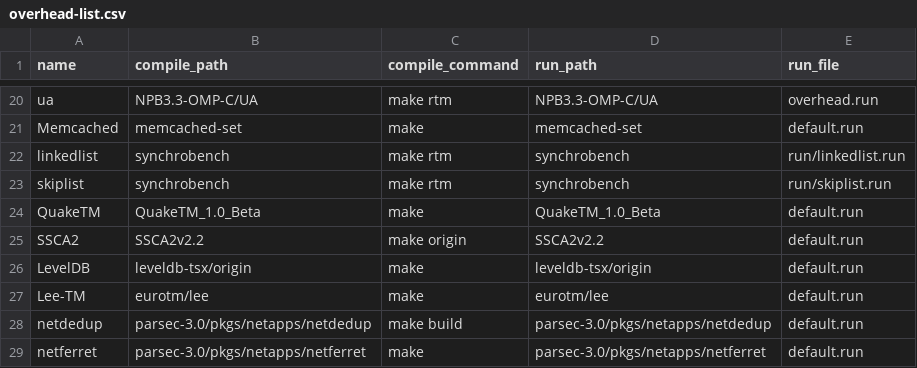
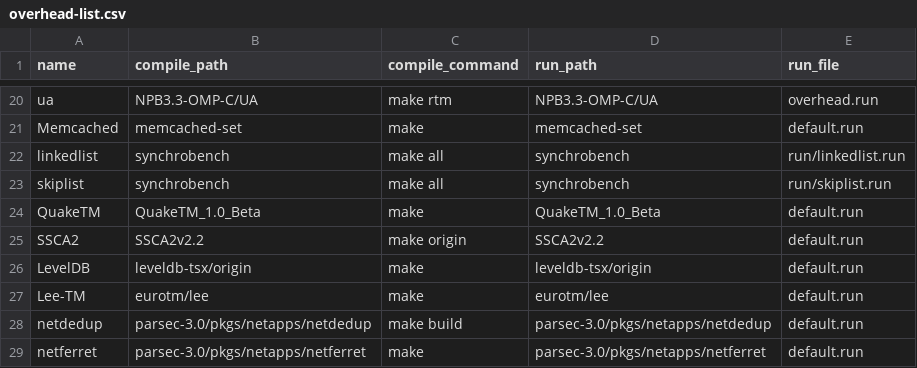
Before and after one commit to jqswang/txsampler_benchmark, a CSV file: script/overhead-list.csv, drawn as a sheet; only a part is shown, gaps mark what is left out.

```diff
--- a/script/overhead-list.csv
+++ b/script/overhead-list.csv
@@ -21,4 +21,4 @@ ua,NPB3.3-OMP-C/UA,make rtm,NPB3.3-OMP-C/UA,overhead.run
 Memcached,memcached-set,make,memcached-set,default.run
-linkedlist,synchrobench,make rtm,synchrobench,run/linkedlist.run
-skiplist,synchrobench,make rtm,synchrobench,run/skiplist.run
+linkedlist,synchrobench,make all,synchrobench,run/linkedlist.run
+skiplist,synchrobench,make all,synchrobench,run/skiplist.run
 QuakeTM,QuakeTM_1.0_Beta,make,QuakeTM_1.0_Beta,default.run
```
Also changed, not shown: 2 other files.
